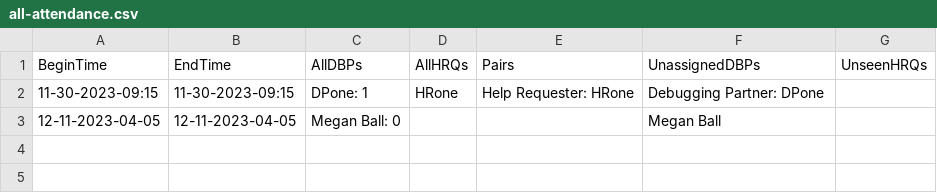
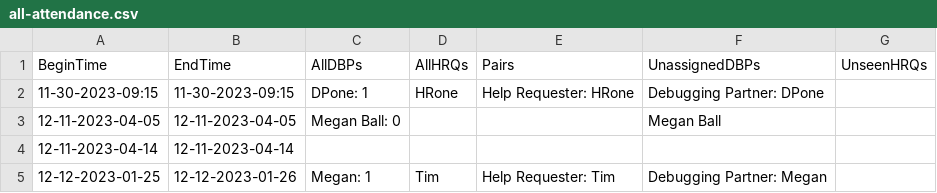
Before and after one commit to cs0320-f23/term-project-rdbrooks-meball-jzdzilow-sridley, a CSV file: back/data/all-attendance.csv, drawn as a sheet; the diff names each change by its address in the sheet, - before the commit and + after, or states it on an @@ line.

```diff
--- a/back/data/all-attendance.csv
+++ b/back/data/all-attendance.csv
+row 4: 12-11-2023-04-14 | 12-11-2023-04-14
+row 5: 12-12-2023-01-25 | 12-12-2023-01-26 | Megan: 1 | Tim | Help Requester: Tim | Debugging Partner: Megan
```
Also changed, not shown: 7 other files.
